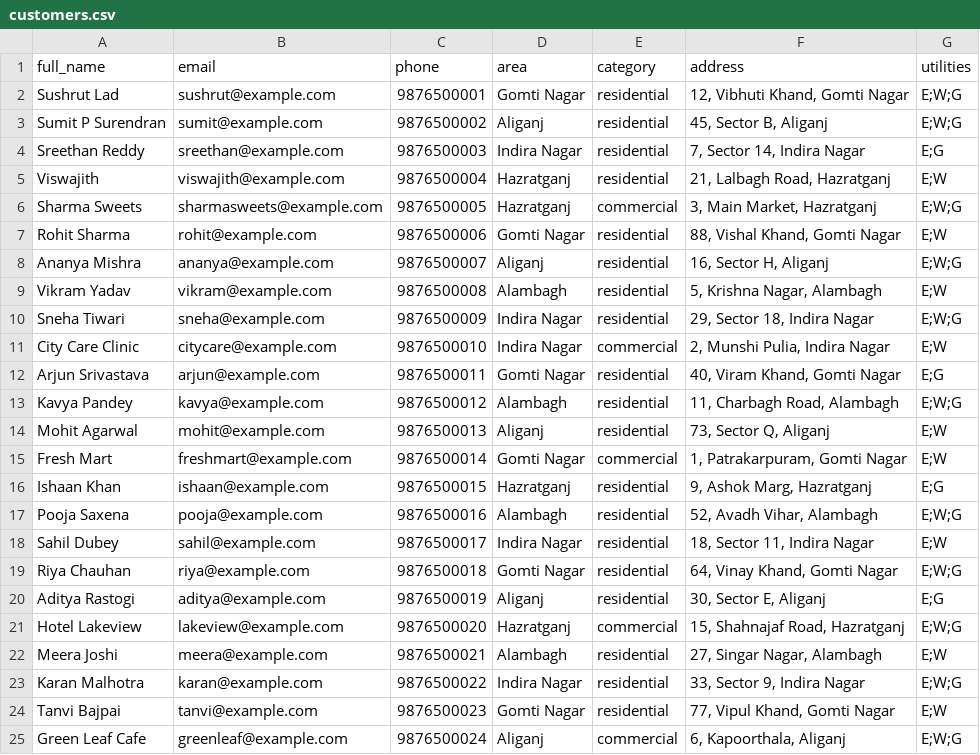
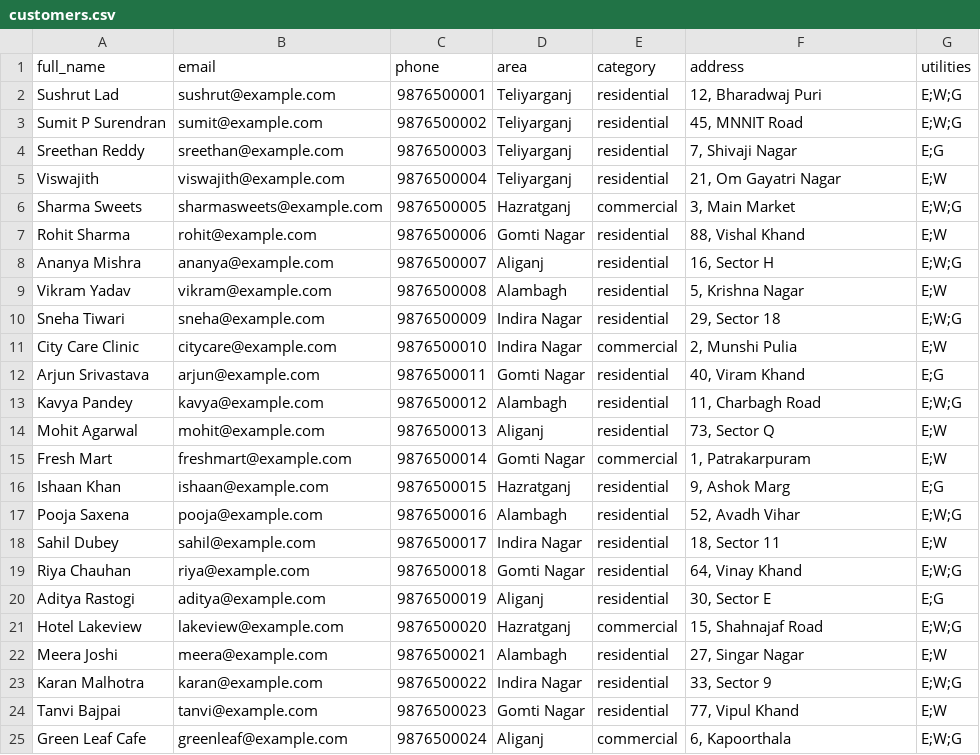
Before and after one commit to SushrutLad/Quorum, a CSV file: 04_Source_Code/sample_data/customers.csv, drawn as a sheet.

Commit message:
Move team member customers and the demo outage to Teliyarganj

```diff
--- a/04_Source_Code/sample_data/customers.csv
+++ b/04_Source_Code/sample_data/customers.csv
@@ -1,25 +1,25 @@
 full_name,email,phone,area,category,address,utilities
-Sushrut Lad,sushrut@example.com,9876500001,Gomti Nagar,residential,"12, Vibhuti Khand, Gomti Nagar",E;W;G
-Sumit P Surendran,sumit@example.com,9876500002,Aliganj,residential,"45, Sector B, Aliganj",E;W;G
-Sreethan Reddy,sreethan@example.com,9876500003,Indira Nagar,residential,"7, Sector 14, Indira Nagar",E;G
-Viswajith,viswajith@example.com,9876500004,Hazratganj,residential,"21, Lalbagh Road, Hazratganj",E;W
-Sharma Sweets,sharmasweets@example.com,9876500005,Hazratganj,commercial,"3, Main Market, Hazratganj",E;W;G
-Rohit Sharma,rohit@example.com,9876500006,Gomti Nagar,residential,"88, Vishal Khand, Gomti Nagar",E;W
-Ananya Mishra,ananya@example.com,9876500007,Aliganj,residential,"16, Sector H, Aliganj",E;W;G
-Vikram Yadav,vikram@example.com,9876500008,Alambagh,residential,"5, Krishna Nagar, Alambagh",E;W
-Sneha Tiwari,sneha@example.com,9876500009,Indira Nagar,residential,"29, Sector 18, Indira Nagar",E;W;G
-City Care Clinic,citycare@example.com,9876500010,Indira Nagar,commercial,"2, Munshi Pulia, Indira Nagar",E;W
-Arjun Srivastava,arjun@example.com,9876500011,Gomti Nagar,residential,"40, Viram Khand, Gomti Nagar",E;G
-Kavya Pandey,kavya@example.com,9876500012,Alambagh,residential,"11, Charbagh Road, Alambagh",E;W;G
-Mohit Agarwal,mohit@example.com,9876500013,Aliganj,residential,"73, Sector Q, Aliganj",E;W
-Fresh Mart,freshmart@example.com,9876500014,Gomti Nagar,commercial,"1, Patrakarpuram, Gomti Nagar",E;W
-Ishaan Khan,ishaan@example.com,9876500015,Hazratganj,residential,"9, Ashok Marg, Hazratganj",E;G
-Pooja Saxena,pooja@example.com,9876500016,Alambagh,residential,"52, Avadh Vihar, Alambagh",E;W;G
-Sahil Dubey,sahil@example.com,9876500017,Indira Nagar,residential,"18, Sector 11, Indira Nagar",E;W
-Riya Chauhan,riya@example.com,9876500018,Gomti Nagar,residential,"64, Vinay Khand, Gomti Nagar",E;W;G
-Aditya Rastogi,aditya@example.com,9876500019,Aliganj,residential,"30, Sector E, Aliganj",E;G
-Hotel Lakeview,lakeview@example.com,9876500020,Hazratganj,commercial,"15, Shahnajaf Road, Hazratganj",E;W;G
-Meera Joshi,meera@example.com,9876500021,Alambagh,residential,"27, Singar Nagar, Alambagh",E;W
-Karan Malhotra,karan@example.com,9876500022,Indira Nagar,residential,"33, Sector 9, Indira Nagar",E;W;G
-Tanvi Bajpai,tanvi@example.com,9876500023,Gomti Nagar,residential,"77, Vipul Khand, Gomti Nagar",E;W
-Green Leaf Cafe,greenleaf@example.com,9876500024,Aliganj,commercial,"6, Kapoorthala, Aliganj",E;W;G
+Sushrut Lad,sushrut@example.com,9876500001,Teliyarganj,residential,"12, Bharadwaj Puri",E;W;G
+Sumit P Surendran,sumit@example.com,9876500002,Teliyarganj,residential,"45, MNNIT Road",E;W;G
+Sreethan Reddy,sreethan@example.com,9876500003,Teliyarganj,residential,"7, Shivaji Nagar",E;G
+Viswajith,viswajith@example.com,9876500004,Teliyarganj,residential,"21, Om Gayatri Nagar",E;W
+Sharma Sweets,sharmasweets@example.com,9876500005,Hazratganj,commercial,"3, Main Market",E;W;G
+Rohit Sharma,rohit@example.com,9876500006,Gomti Nagar,residential,"88, Vishal Khand",E;W
+Ananya Mishra,ananya@example.com,9876500007,Aliganj,residential,"16, Sector H",E;W;G
+Vikram Yadav,vikram@example.com,9876500008,Alambagh,residential,"5, Krishna Nagar",E;W
+Sneha Tiwari,sneha@example.com,9876500009,Indira Nagar,residential,"29, Sector 18",E;W;G
+City Care Clinic,citycare@example.com,9876500010,Indira Nagar,commercial,"2, Munshi Pulia",E;W
+Arjun Srivastava,arjun@example.com,9876500011,Gomti Nagar,residential,"40, Viram Khand",E;G
+Kavya Pandey,kavya@example.com,9876500012,Alambagh,residential,"11, Charbagh Road",E;W;G
+Mohit Agarwal,mohit@example.com,9876500013,Aliganj,residential,"73, Sector Q",E;W
+Fresh Mart,freshmart@example.com,9876500014,Gomti Nagar,commercial,"1, Patrakarpuram",E;W
+Ishaan Khan,ishaan@example.com,9876500015,Hazratganj,residential,"9, Ashok Marg",E;G
+Pooja Saxena,pooja@example.com,9876500016,Alambagh,residential,"52, Avadh Vihar",E;W;G
+Sahil Dubey,sahil@example.com,9876500017,Indira Nagar,residential,"18, Sector 11",E;W
+Riya Chauhan,riya@example.com,9876500018,Gomti Nagar,residential,"64, Vinay Khand",E;W;G
+Aditya Rastogi,aditya@example.com,9876500019,Aliganj,residential,"30, Sector E",E;G
+Hotel Lakeview,lakeview@example.com,9876500020,Hazratganj,commercial,"15, Shahnajaf Road",E;W;G
+Meera Joshi,meera@example.com,9876500021,Alambagh,residential,"27, Singar Nagar",E;W
+Karan Malhotra,karan@example.com,9876500022,Indira Nagar,residential,"33, Sector 9",E;W;G
+Tanvi Bajpai,tanvi@example.com,9876500023,Gomti Nagar,residential,"77, Vipul Khand",E;W
+Green Leaf Cafe,greenleaf@example.com,9876500024,Aliganj,commercial,"6, Kapoorthala",E;W;G
```
Also changed, not shown: 25 other files.
